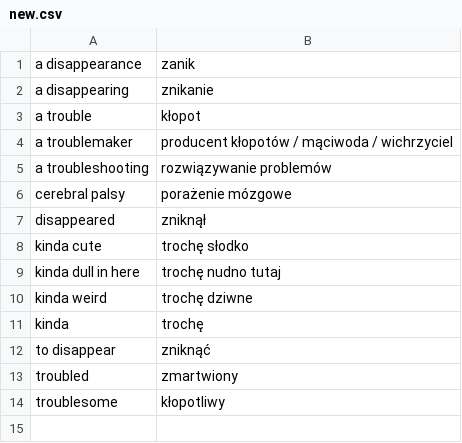
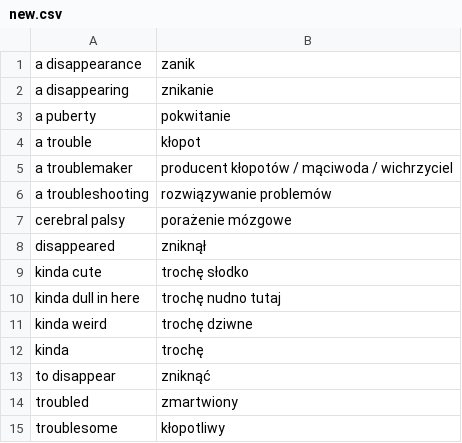
Before and after one commit to kamil-adam/None, a CSV file: new.csv, drawn as a sheet; the diff names each change by its address in the sheet, - before the commit and + after, or states it on an @@ line.

Commit message:
Update new.csv

```diff
--- a/new.csv
+++ b/new.csv
+row 3: a puberty | pokwitanie
```
